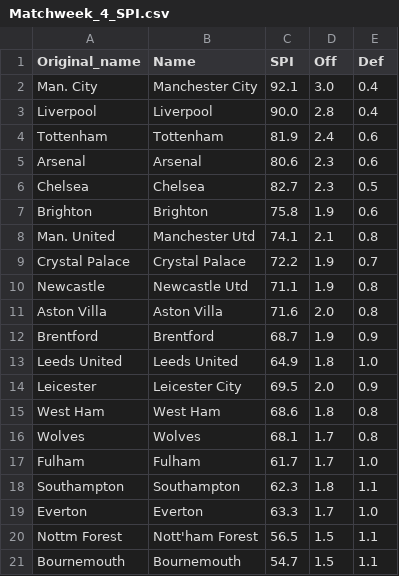
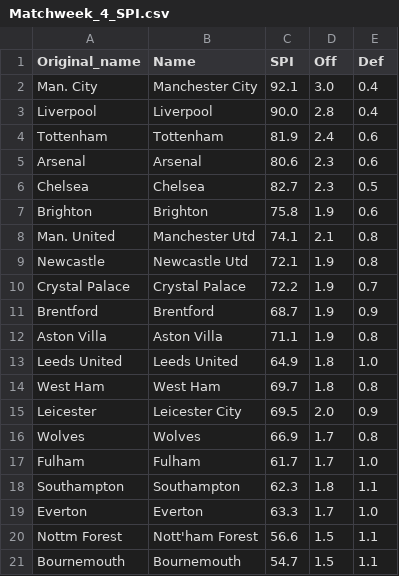
Before and after one commit to weaversd/EPL_2022_2023, a CSV file: SPI_tables/Matchweek_4_SPI.csv, drawn as a sheet.

```diff
--- a/SPI_tables/Matchweek_4_SPI.csv
+++ b/SPI_tables/Matchweek_4_SPI.csv
@@ -8,10 +8,10 @@
 "Man. United","Manchester Utd","74.1","2.1","0.8"
+"Newcastle","Newcastle Utd","72.1","1.9","0.8"
 "Crystal Palace","Crystal Palace","72.2","1.9","0.7"
-"Newcastle","Newcastle Utd","71.1","1.9","0.8"
-"Aston Villa","Aston Villa","71.6","2.0","0.8"
 "Brentford","Brentford","68.7","1.9","0.9"
+"Aston Villa","Aston Villa","71.1","1.9","0.8"
 "Leeds United","Leeds United","64.9","1.8","1.0"
+"West Ham","West Ham","69.7","1.8","0.8"
 "Leicester","Leicester City","69.5","2.0","0.9"
-"West Ham","West Ham","68.6","1.8","0.8"
-"Wolves","Wolves","68.1","1.7","0.8"
+"Wolves","Wolves","66.9","1.7","0.8"
 "Fulham","Fulham","61.7","1.7","1.0"
@@ -19,3 +19,3 @@
 "Everton","Everton","63.3","1.7","1.0"
-"Nottm Forest","Nott'ham Forest","56.5","1.5","1.1"
+"Nottm Forest","Nott'ham Forest","56.6","1.5","1.1"
 "Bournemouth","Bournemouth","54.7","1.5","1.1"
```
Also changed, not shown: current_table_output/Matchweek_4_table.csv, 35 other files.
